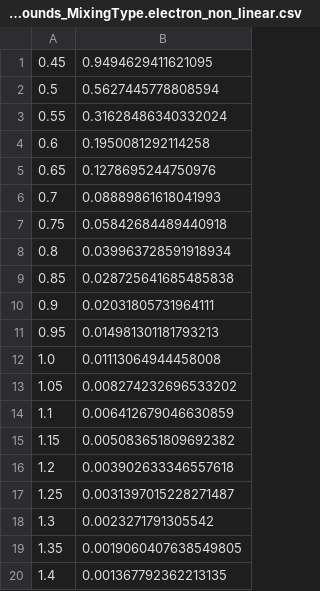
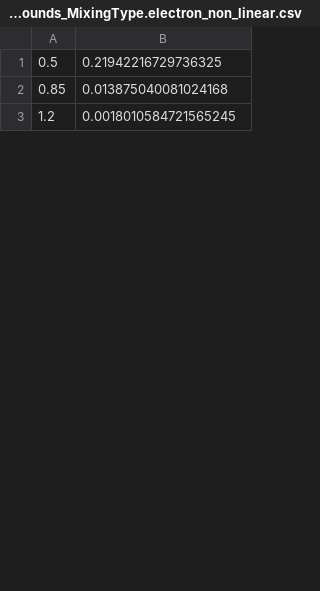
Before and after one commit to ryanbarouki/HNL_Dump, a CSV file: lower_bound_data/lower_bounds_MixingType.electron_non_linear.csv, drawn as a sheet; only a part is shown; the diff covers the shown part only.

```diff
--- a/lower_bound_data/lower_bounds_MixingType.electron_non_linear.csv
+++ b/lower_bound_data/lower_bounds_MixingType.electron_non_linear.csv
@@ -1,20 +1,3 @@
-0.45,0.9494629411621095
-0.5,0.5627445778808594
-0.55,0.31628486340332024
-0.6,0.1950081292114258
-0.65,0.1278695244750976
-0.7,0.08889861618041993
-0.75,0.05842684489440918
-0.8,0.039963728591918934
-0.85,0.028725641685485838
-0.9,0.02031805731964111
-0.95,0.014981301181793213
-1.0,0.01113064944458008
-1.05,0.008274232696533202
-1.1,0.006412679046630859
-1.15,0.005083651809692382
-1.2,0.003902633346557618
-1.25,0.0031397015228271487
-1.3,0.0023271791305542
-1.35,0.0019060407638549805
-1.4,0.001367792362213135
+0.5,0.21942216729736325
+0.85,0.013875040081024168
+1.2,0.0018010584721565245
```
Also changed, not shown: 4 added rows, 10 removed rows and 3 edited cells elsewhere in this file, upper_bound_data/upper_bounds_MixingType.electron.csv, upper_bound_data/upper_bounds_MixingType.tau.csv, 9 other files.
